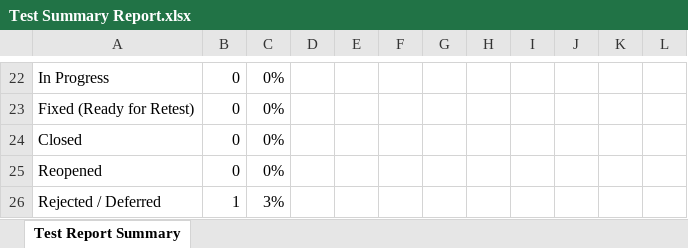
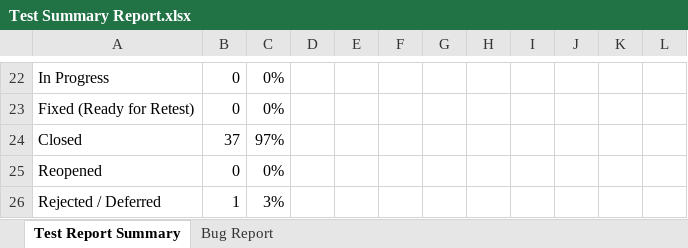
Before and after one commit to EL-Gohary1/Clothing-Web-Portal, an Excel workbook: TestCases_Docs/Test Summary Report.xlsx, sheet Test Report Summary, drawn as a sheet; only a part is shown, gaps mark what is left out; values as stored, in another font and other column widths than the file's, no borders; charts and pictures and table styles not drawn; the diff covers the shown part only; the diff names each change by its address in the sheet, - before the commit and + after, or states it on an @@ line.

Commit message:
test/update test report after retest

```diff
--- a/TestCases_Docs/Test Summary Report.xlsx (sheet Test Report Summary)
+++ b/TestCases_Docs/Test Summary Report.xlsx (sheet Test Report Summary)
@@ sheet tab unhidden: Bug Report @@
-B24: 0
+B24: 37
-C24: 0%
+C24: 97%
```
Also changed, not shown: 33 edited cells elsewhere in this sheet, formulas that keep their value, charts or pictures.
